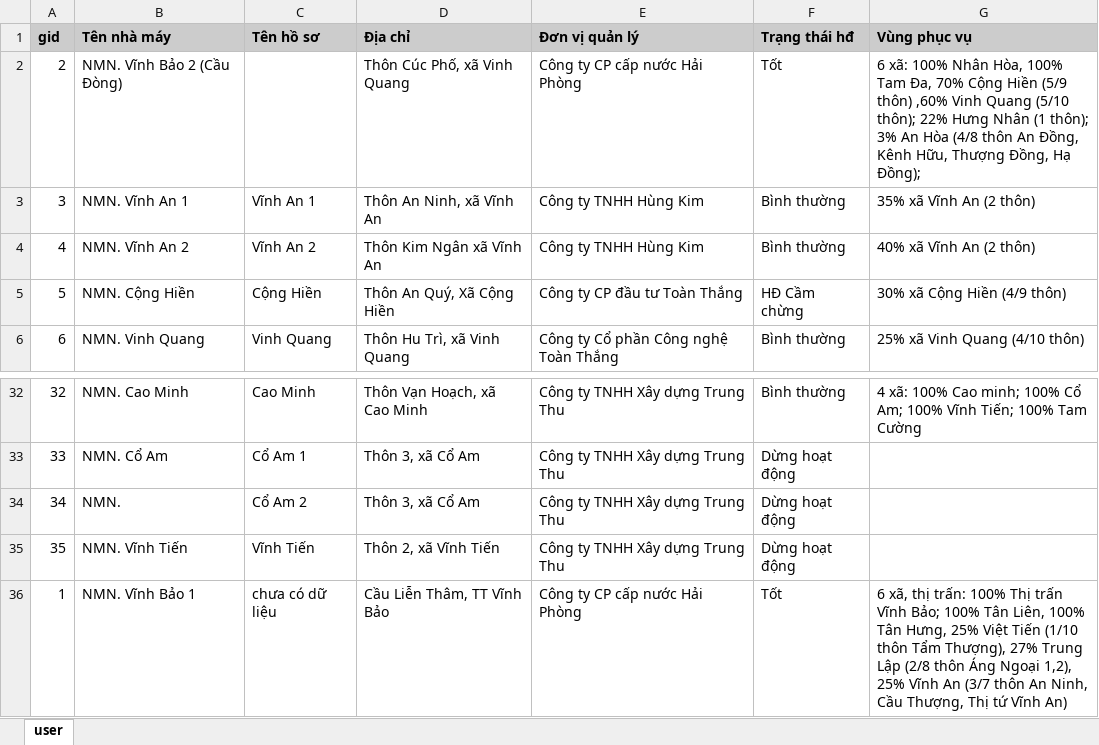
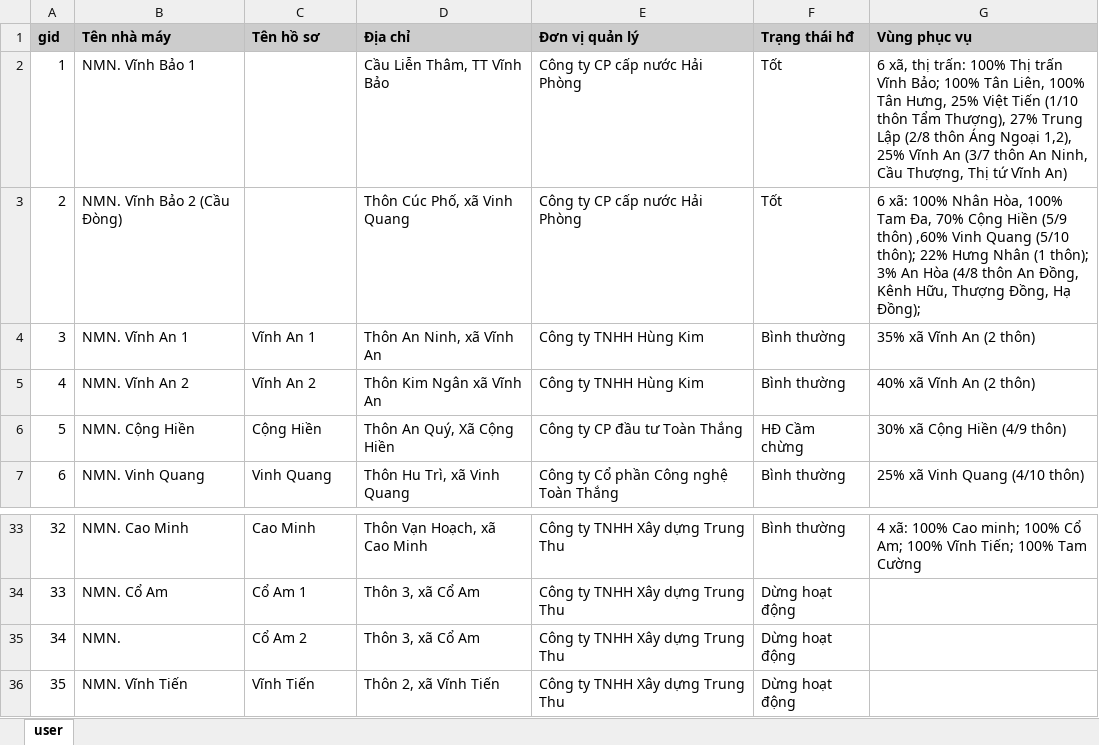
Before and after one commit to caoson2798/DATN, an Excel workbook: code/NMN.xlsx, sheet user, drawn as a sheet; only a part is shown, gaps mark what is left out; values as stored, in another font and other column widths than the file's, no borders; removed rows and columns are numbered as before the commit, all else as after; the diff names each change by its address in the sheet, - before the commit and + after, or states it on an @@ line.

```diff
--- a/code/NMN.xlsx (sheet user)
+++ b/code/NMN.xlsx (sheet user)
+row 2: 1 | NMN. Vĩnh Bảo 1 |  | Cầu Liễn Thâm, TT Vĩnh Bảo | Công ty CP cấp nước Hải Phòng | Tốt | 6 xã, thị trấn: 100% Thị trấn Vĩnh Bảo; 100% Tân Liên, 100% Tân Hưng, 25% Việt Tiến (1/10 thôn Tẩm Thượng), 27% Trung Lập (2/8 thôn Áng Ngoại 1,2), 25% Vĩnh An (3/7 thôn An Ninh, Cầu Thượng, Thị tứ Vĩnh An)
-row 36: 1 | NMN. Vĩnh Bảo 1 | chưa có dữ liệu | Cầu Liễn Thâm, TT Vĩnh Bảo | Công ty CP cấp nước Hải Phòng | Tốt | 6 xã, thị trấn: 100% Thị trấn Vĩnh Bảo; 100% Tân Liên, 100% Tân Hưng, 25% Việt Tiến (1/10 thôn Tẩm Thượng), 27% Trung Lập (2/8 thôn Áng Ngoại 1,2), 25% Vĩnh An (3/7 thôn An Ninh, Cầu Thượng, Thị tứ Vĩnh An)
```
Also changed, not shown: code/DiemNhanThai.xlsx, 4 other files.
